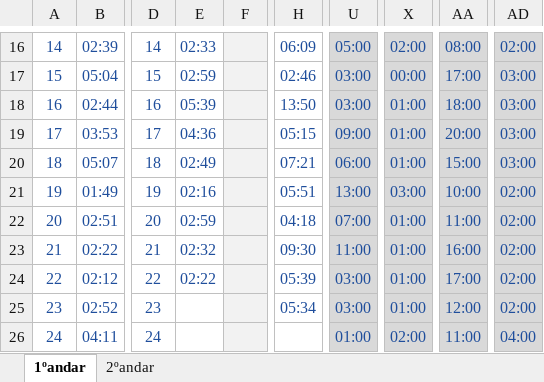
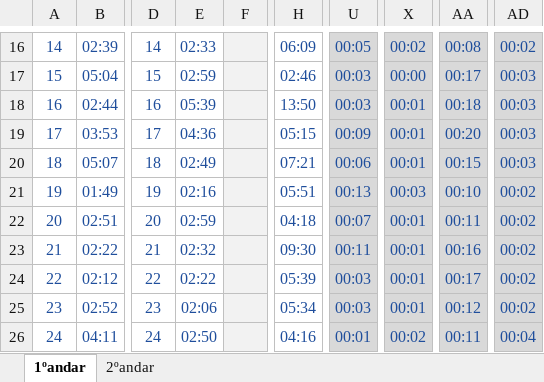
Before and after one commit to karinarigamontedefranca-del/diagnostico-rede-oftalmo, an Excel workbook: source/Medicoes_Rede_Oftalmo.xlsx, sheet 1ºandar, drawn as a sheet; only a part is shown, gaps mark what is left out; values as stored, in another font and other column widths than the file's, no borders; charts and pictures not drawn; the diff covers the shown part only; the diff names each change by its address in the sheet, - before the commit and + after, or states it on an @@ line.

```diff
--- a/source/Medicoes_Rede_Oftalmo.xlsx (sheet 1ºandar)
+++ b/source/Medicoes_Rede_Oftalmo.xlsx (sheet 1ºandar)
-U16: 05:00
+U16: 00:05
-X16: 02:00
+X16: 00:02
-AA16: 08:00
+AA16: 00:08
-AD16: 02:00
+AD16: 00:02
-U17:U18: 03:00
+U17:U18: 00:03
-AA17: 17:00
+AA17: 00:17
-AD17:AD20: 03:00
+AD17:AD20: 00:03
-X18:X20: 01:00
+X18:X20: 00:01
-AA18: 18:00
+AA18: 00:18
-U19: 09:00
+U19: 00:09
-AA19: 20:00
+AA19: 00:20
-U20: 06:00
+U20: 00:06
-AA20: 15:00
+AA20: 00:15
-U21: 13:00
+U21: 00:13
-X21: 03:00
+X21: 00:03
-AA21: 10:00
+AA21: 00:10
-AD21:AD25: 02:00
+AD21:AD25: 00:02
-U22: 07:00
+U22: 00:07
-X22:X25: 01:00
+X22:X25: 00:01
-AA22: 11:00
+AA22: 00:11
-U23: 11:00
+U23: 00:11
-AA23: 16:00
+AA23: 00:16
-U24:U25: 03:00
+U24:U25: 00:03
-AA24: 17:00
+AA24: 00:17
-E25: (empty)
+E25: 02:06
-AA25: 12:00
+AA25: 00:12
-E26: (empty)
+E26: 02:50
-H26: (empty)
+H26: 04:16
-U26: 01:00
+U26: 00:01
-X26: 02:00
+X26: 00:02
-AA26: 11:00
+AA26: 00:11
-AD26: 04:00
+AD26: 00:04
```
Also changed, not shown: 896 edited cells and cell formats elsewhere in this sheet, sheet 2ºandar, formulas that keep their value, 3 other files.
